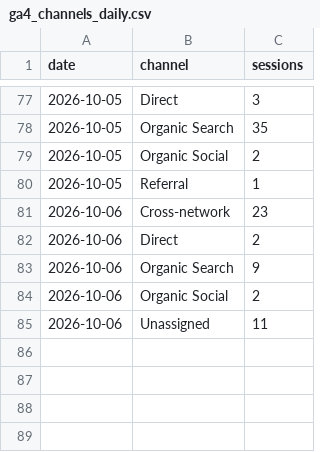
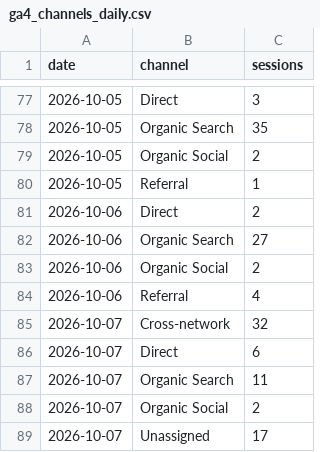
Before and after one commit to 610chris/610-sixten, a CSV file: journal_auto/analytics/data/daily/ga4_channels_daily.csv, drawn as a sheet; only a part is shown, gaps mark what is left out.

```diff
--- a/journal_auto/analytics/data/daily/ga4_channels_daily.csv
+++ b/journal_auto/analytics/data/daily/ga4_channels_daily.csv
@@ -80,6 +80,10 @@ date,channel,sessions
 2026-10-05,Referral,1
-2026-10-06,Cross-network,23
 2026-10-06,Direct,2
-2026-10-06,Organic Search,9
+2026-10-06,Organic Search,27
 2026-10-06,Organic Social,2
-2026-10-06,Unassigned,11
+2026-10-06,Referral,4
+2026-10-07,Cross-network,32
+2026-10-07,Direct,6
+2026-10-07,Organic Search,11
+2026-10-07,Organic Social,2
+2026-10-07,Unassigned,17
```
Also changed, not shown: journal_auto/analytics/data/daily/ga4_articles_28d.csv, journal_auto/analytics/data/daily/ga4_pages_daily.csv, 13 other files.
